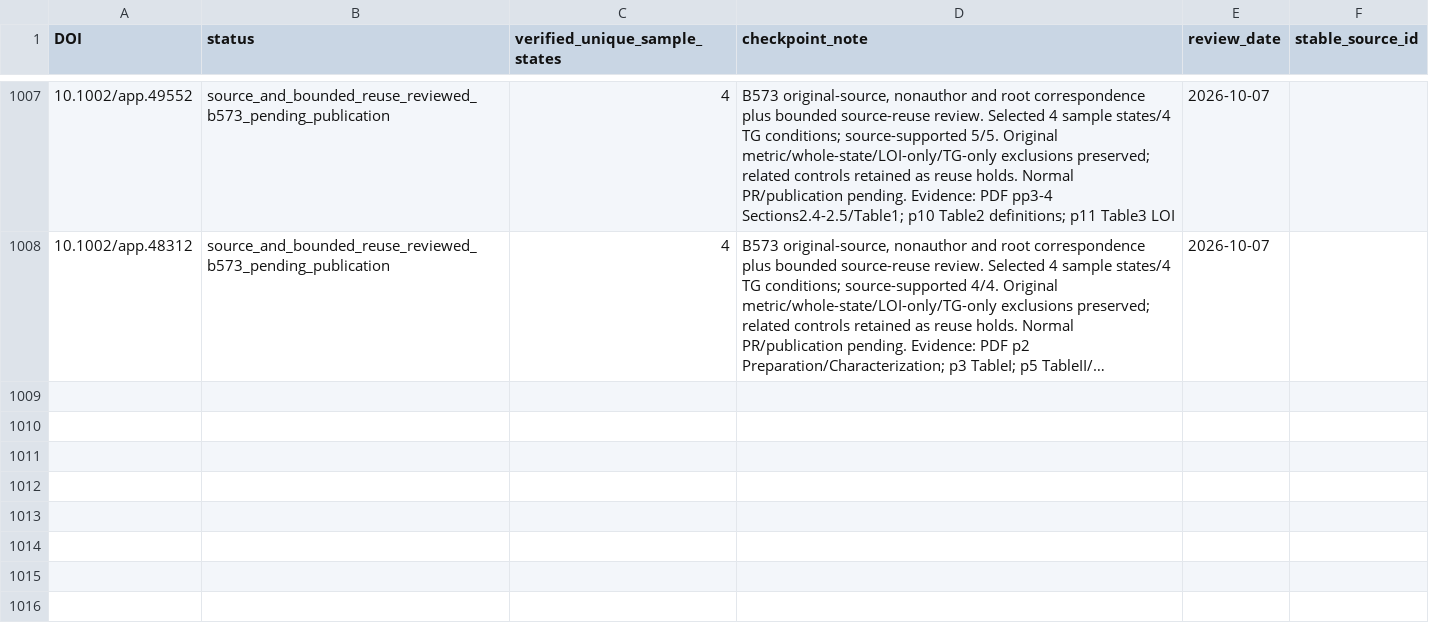
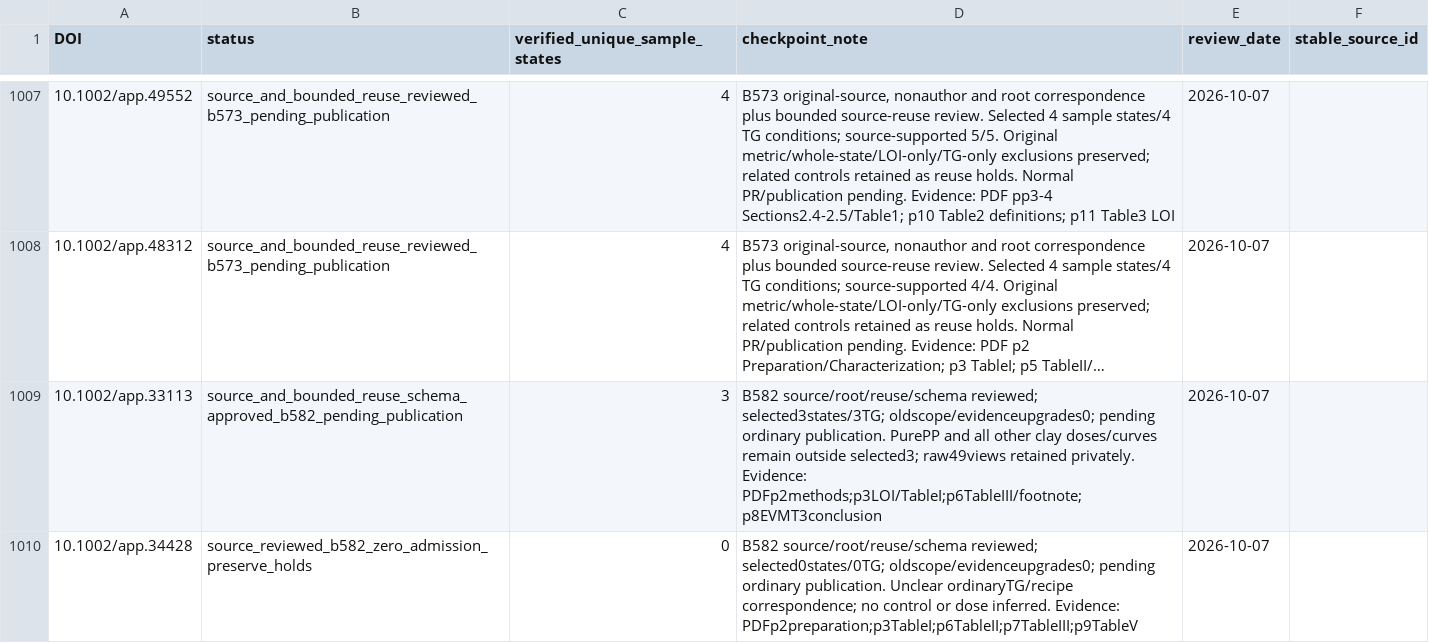
Before and after one commit to PolyFT/textile-tga-database, a CSV file: data/curation/source_review_queue.csv, drawn as a sheet; only a part is shown, gaps mark what is left out; long unchanged cells end in …; the diff names each change by its address in the sheet, - before the commit and + after, or states it on an @@ line.

```diff
--- a/data/curation/source_review_queue.csv
+++ b/data/curation/source_review_queue.csv
+row 1009: 10.1002/app.33113 | source_and_bounded_reuse_schema_approved_b582_pending_publication | 3 | B582 source/root/reuse/schema reviewed; selected3states/3TG; oldscope/evidenceupgrades0; pending ordinary publication. PurePP and all other clay doses/curves remain outside selected3; raw49views retained privately. Evidence: PDFp2methods;p3LOI/TableI;p6TableIII/footnote;p8EVMT3conclusion | 2026-10-07
+row 1010: 10.1002/app.34428 | source_reviewed_b582_zero_admission_preserve_holds | 0 | B582 source/root/reuse/schema reviewed; selected0states/0TG; oldscope/evidenceupgrades0; pending ordinary publication. Unclear ordinaryTG/recipe correspondence; no control or dose inferred. Evidence: PDFp2preparation;p3TableI;p6TableII;p7TableIII;p9TableV | 2026-10-07
```
Also changed, not shown: data/automation/pairing_quarantine.csv, 14 other files.
